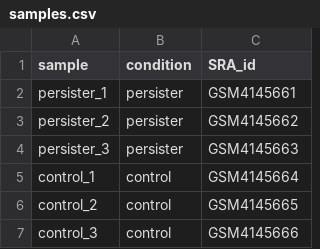
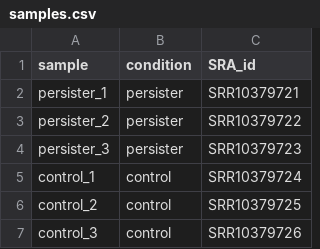
Before and after one commit to EkaterinaBabenko/reprohackhathon, a CSV file: data/samples.csv, drawn as a sheet.

Commit message:
Fix wrong SRA_id

```diff
--- a/data/samples.csv
+++ b/data/samples.csv
@@ -1,7 +1,7 @@
 sample,condition,SRA_id
-persister_1,persister,GSM4145661
-persister_2,persister,GSM4145662
-persister_3,persister,GSM4145663
-control_1,control,GSM4145664
-control_2,control,GSM4145665
-control_3,control,GSM4145666
+persister_1,persister,SRR10379721
+persister_2,persister,SRR10379722
+persister_3,persister,SRR10379723
+control_1,control,SRR10379724
+control_2,control,SRR10379725
+control_3,control,SRR10379726
```
